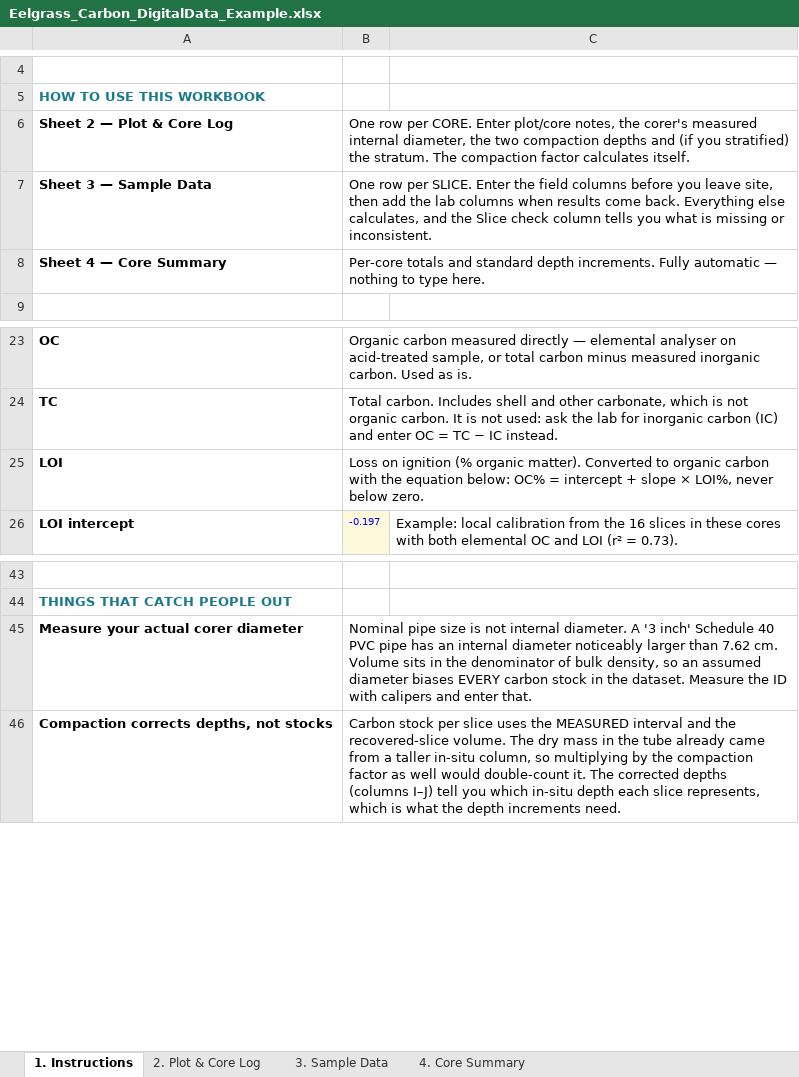
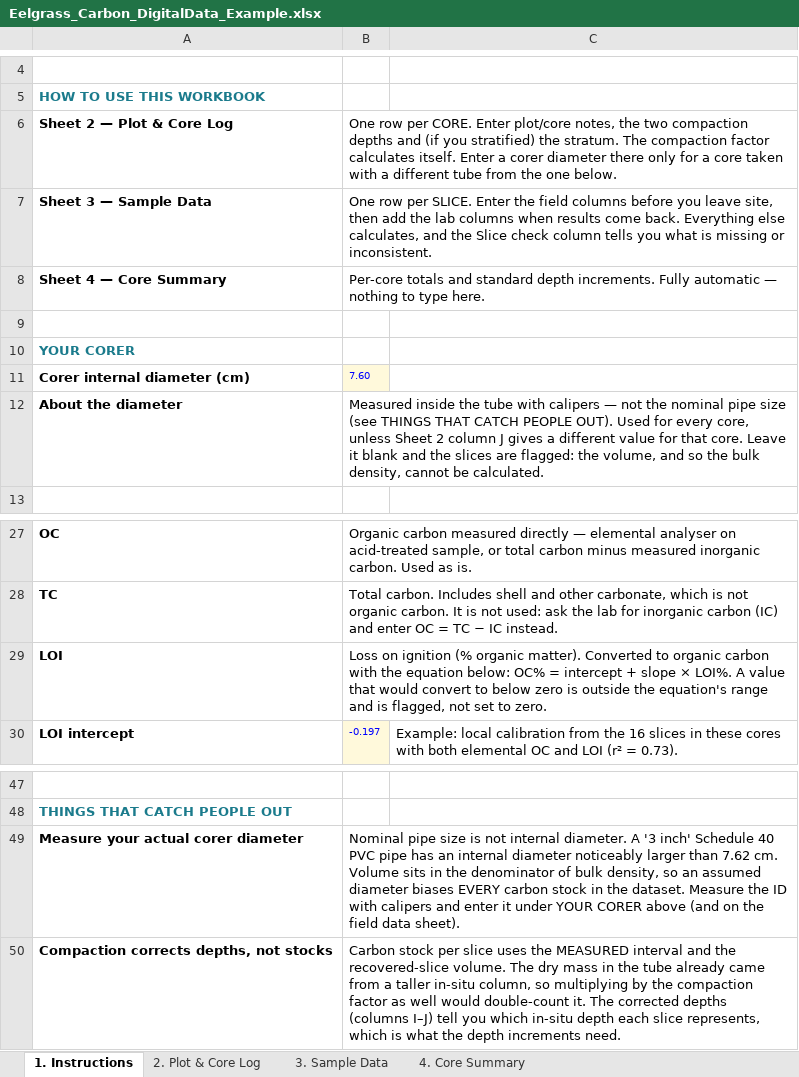
Before and after one commit to CathalD/BlueCarbon_EelgrassWorkshop_V2, an Excel workbook: 04_Data_Interpretation/files/Eelgrass_Carbon_DigitalData_Example.xlsx, sheet 1. Instructions, drawn as a sheet; only a part is shown, gaps mark what is left out; values as stored, in another font and other column widths than the file's, no borders; addresses are those after the commit; the diff names each change by its address in the sheet, - before the commit and + after, or states it on an @@ line.

```diff
--- a/04_Data_Interpretation/files/Eelgrass_Carbon_DigitalData_Example.xlsx (sheet 1. Instructions)
+++ b/04_Data_Interpretation/files/Eelgrass_Carbon_DigitalData_Example.xlsx (sheet 1. Instructions)
-B6: …notes, the corer's measured internal diameter, the two compaction depths and (if you stratified) the stratum. The compaction factor calculates itself.
+B6: …notes, the two compaction depths and (if you stratified) the stratum. The compaction factor calculates itself. Enter a corer diameter there only for a core taken with a different tube from the one below.
+row 9: (empty)
+row 10: YOUR CORER
+row 11: Corer internal diameter (cm) | 7.60
+row 12: About the diameter | Measured inside the tube with calipers — not the nominal pipe size (see THINGS THAT CATCH PEOPLE OUT). Used for every core, unless Sheet 2 column J gives a different value for that core. Leave it blank and the slices are flagged: the volume, and so the bulk density, cannot be calculated.
-B29: …slope × LOI%, never below zero.
+B29: …slope × LOI%. A value that would convert to below zero is outside the equation's range and is flagged, not set to zero.
-B49: …and enter that.
+B49: …and enter it under YOUR CORER above (and on the field data sheet).
```
Also changed, not shown: sheet 2. Plot & Core Log, sheet 4. Core Summary, formulas that keep their value, 04_Data_Interpretation/files/Eelgrass_Carbon_DigitalData_BlankSheet.xlsx, 4 other files.
